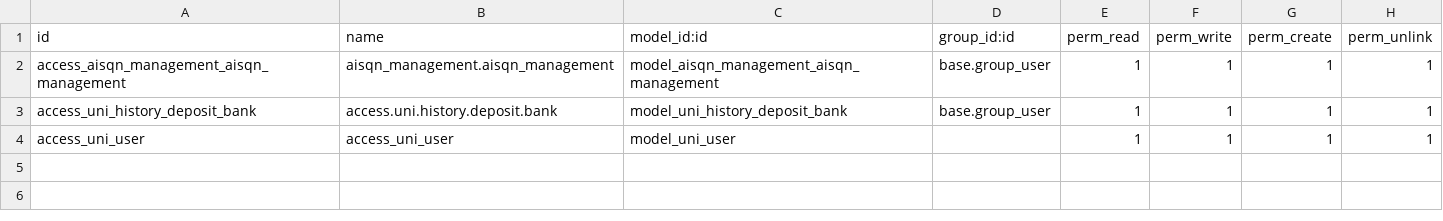
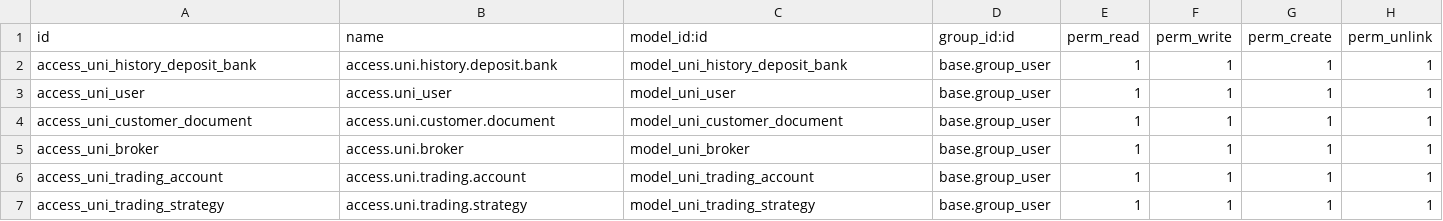
Before and after one commit to vomanhhai230720/odoo18, a CSV file: addons/aisqn_management/security/ir.model.access.csv, drawn as a sheet.

```diff
--- a/addons/aisqn_management/security/ir.model.access.csv
+++ b/addons/aisqn_management/security/ir.model.access.csv
@@ -1,4 +1,7 @@
 id,name,model_id:id,group_id:id,perm_read,perm_write,perm_create,perm_unlink
-access_aisqn_management_aisqn_management,aisqn_management.aisqn_management,model_aisqn_management_aisqn_management,base.group_user,1,1,1,1
 access_uni_history_deposit_bank,access.uni.history.deposit.bank,model_uni_history_deposit_bank,base.group_user,1,1,1,1
-access_uni_user,access_uni_user,model_uni_user,,1,1,1,1
+access_uni_user,access.uni_user,model_uni_user,base.group_user,1,1,1,1
+access_uni_customer_document,access.uni.customer.document,model_uni_customer_document,base.group_user,1,1,1,1
+access_uni_broker,access.uni.broker,model_uni_broker,base.group_user,1,1,1,1
+access_uni_trading_account,access.uni.trading.account,model_uni_trading_account,base.group_user,1,1,1,1
+access_uni_trading_strategy,access.uni.trading.strategy,model_uni_trading_strategy,base.group_user,1,1,1,1
```
Also changed, not shown: 12 other files.
